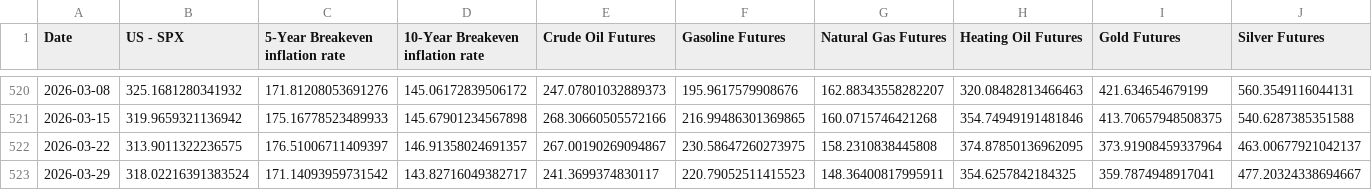
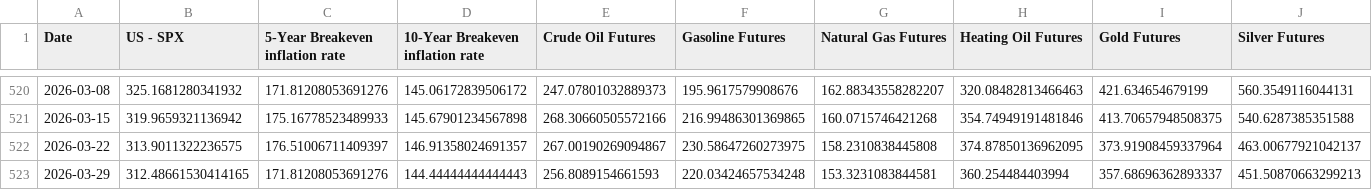
Before and after one commit to WilsonLok1226/datawrapper-csv, a CSV file: Inflation 10 years.csv, drawn as a sheet; only a part is shown, gaps mark what is left out; the diff covers the shown part only; the diff names each change by its address in the sheet, - before the commit and + after, or states it on an @@ line.

Commit message:
Auto-update CSV with latest sales data

```diff
--- a/Inflation 10 years.csv
+++ b/Inflation 10 years.csv
-B523 (US - SPX): 318.02216391383524
+B523 (US - SPX): 312.48661530414165
-C523 (5-Year Breakeven inflation rate): 171.14093959731542
+C523 (5-Year Breakeven inflation rate): 171.81208053691276
-D523 (10-Year Breakeven inflation rate): 143.82716049382717
+D523 (10-Year Breakeven inflation rate): 144.44444444444443
-E523 (Crude Oil Futures): 241.3699374830117
+E523 (Crude Oil Futures): 256.8089154661593
-F523 (Gasoline Futures): 220.79052511415523
+F523 (Gasoline Futures): 220.03424657534248
-G523 (Natural Gas Futures): 148.36400817995911
+G523 (Natural Gas Futures): 153.3231083844581
-H523 (Heating Oil Futures): 354.6257842184325
+H523 (Heating Oil Futures): 360.254484403994
-I523 (Gold Futures): 359.7874948917041
+I523 (Gold Futures): 357.68696362893337
-J523 (Silver Futures): 477.20324338694667
+J523 (Silver Futures): 451.50870663299213
```
Also changed, not shown: 6 edited cells elsewhere in this file.
